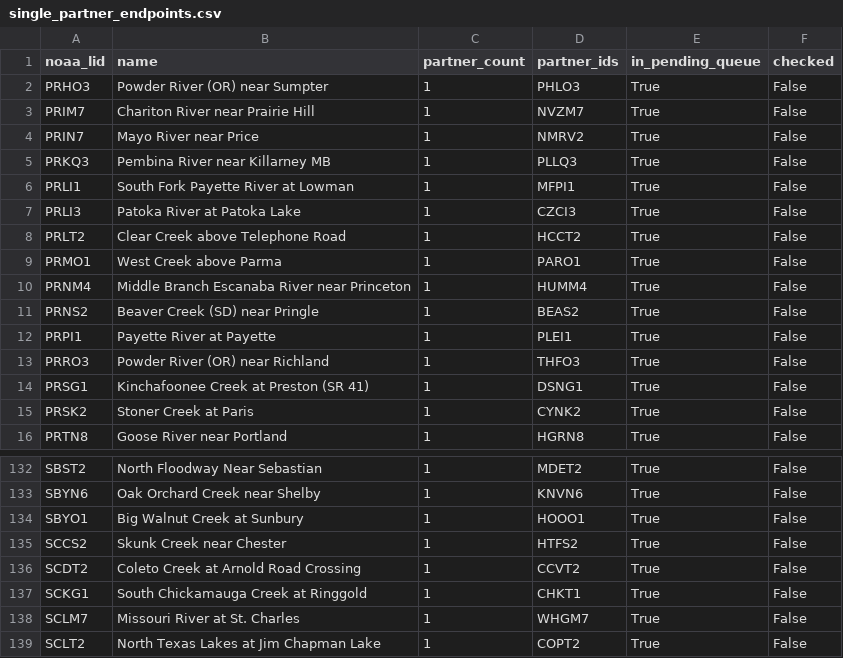
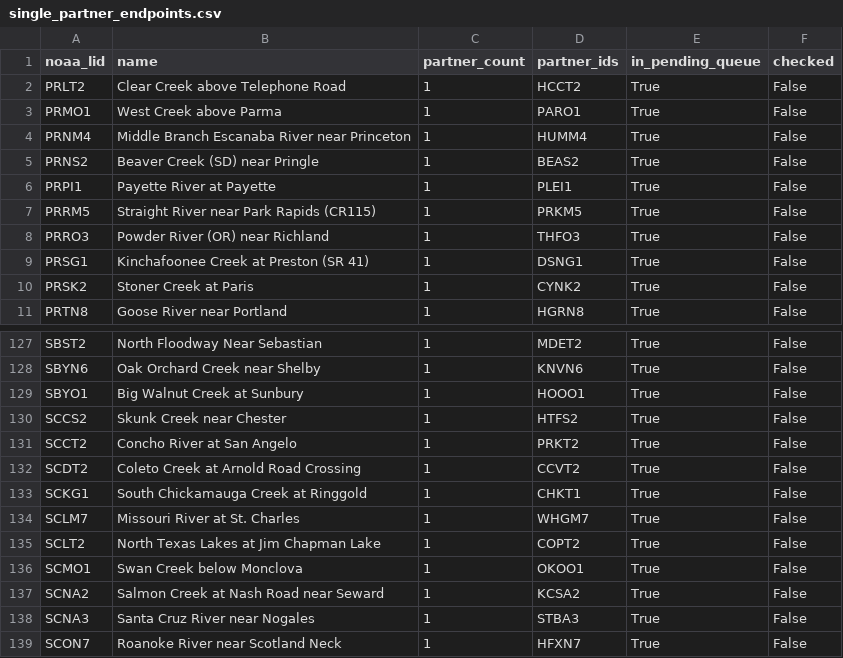
Before and after one commit to pbangiola/paddlersmap, a CSV file: data/network_audit/single_partner_endpoints.csv, drawn as a sheet; only a part is shown, gaps mark what is left out; the shorter side is filled out with more unchanged rows.

```diff
--- a/data/network_audit/single_partner_endpoints.csv
+++ b/data/network_audit/single_partner_endpoints.csv
@@ -1,8 +1,2 @@
 noaa_lid,name,partner_count,partner_ids,in_pending_queue,checked
-PRHO3,Powder River (OR) near Sumpter,1,PHLO3,True,False
-PRIM7,Chariton River near Prairie Hill,1,NVZM7,True,False
-PRIN7,Mayo River near Price,1,NMRV2,True,False
-PRKQ3,Pembina River near Killarney MB,1,PLLQ3,True,False
-PRLI1,South Fork Payette River at Lowman,1,MFPI1,True,False
-PRLI3,Patoka River at Patoka Lake,1,CZCI3,True,False
 PRLT2,Clear Creek above Telephone Road,1,HCCT2,True,False
@@ -12,2 +6,3 @@ PRNS2,Beaver Creek (SD) near Pringle,1,BEAS2,True,False
 PRPI1,Payette River at Payette,1,PLEI1,True,False
+PRRM5,Straight River near Park Rapids (CR115),1,PRKM5,True,False
 PRRO3,Powder River (OR) near Richland,1,THFO3,True,False
@@ -135,2 +130,3 @@ SBYO1,Big Walnut Creek at Sunbury,1,HOOO1,True,False
 SCCS2,Skunk Creek near Chester,1,HTFS2,True,False
+SCCT2,Concho River at San Angelo,1,PRKT2,True,False
 SCDT2,Coleto Creek at Arnold Road Crossing,1,CCVT2,True,False
```
Also changed, not shown: data/network_audit/unchecked_endpoints.csv, 3 other files.
